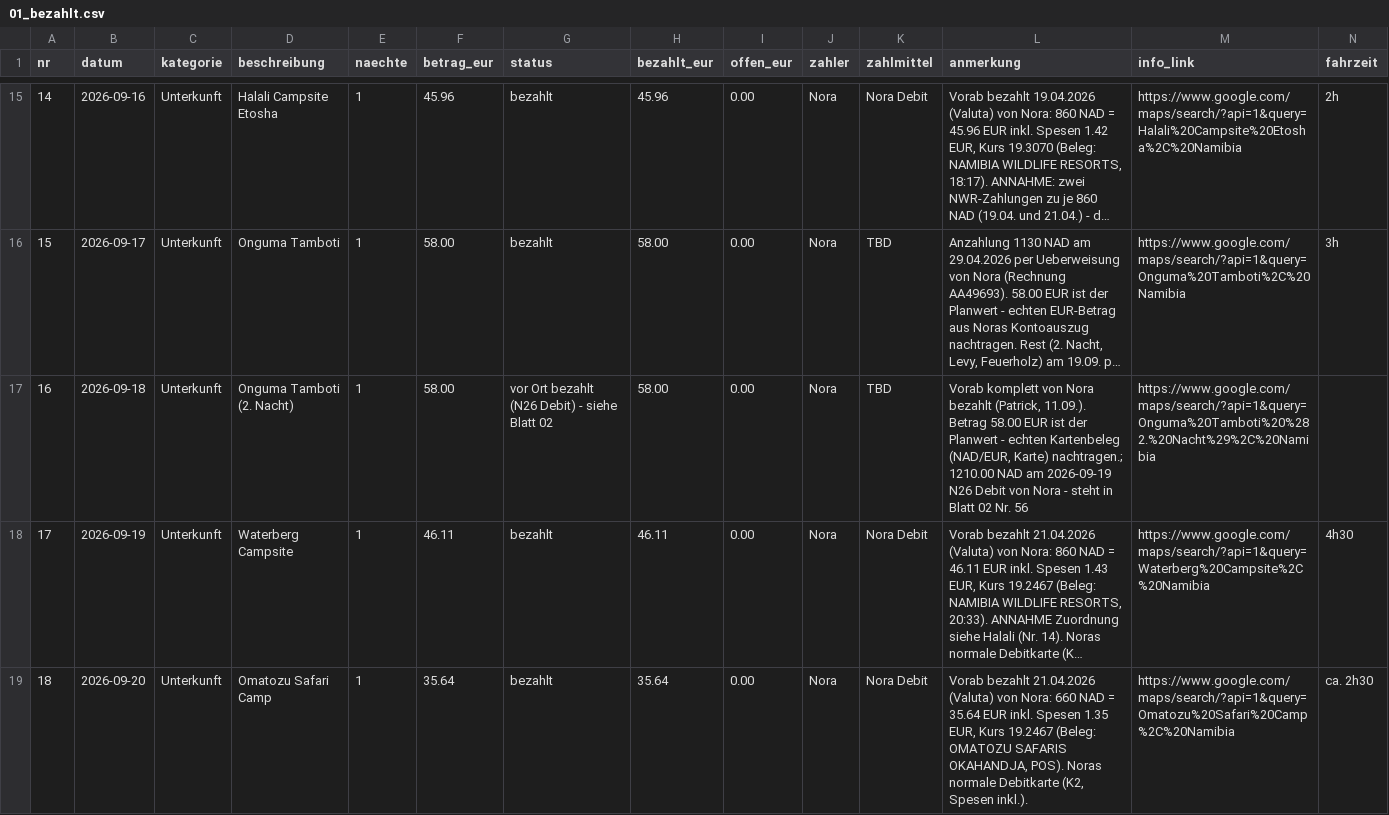
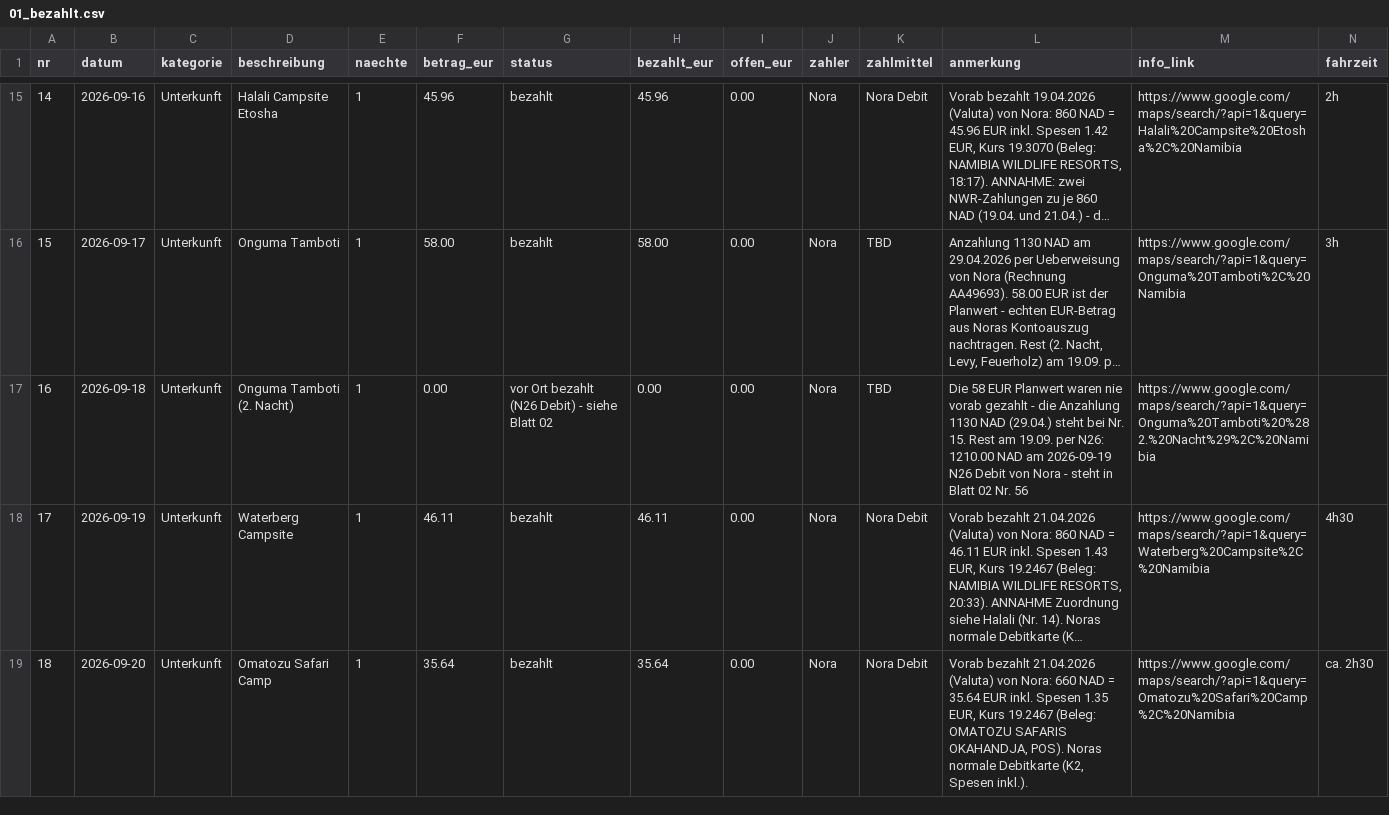
Before and after one commit to PaddyBlanco/Namibia, a CSV file: data/01_bezahlt.csv, drawn as a sheet; only a part is shown, gaps mark what is left out; long unchanged cells end in …; the diff names each change by its address in the sheet, - before the commit and + after, or states it on an @@ line.

```diff
--- a/data/01_bezahlt.csv
+++ b/data/01_bezahlt.csv
-F17 (betrag_eur): 58.00
+F17 (betrag_eur): 0.00
-H17 (bezahlt_eur): 58.00
+H17 (bezahlt_eur): 0.00
-L17 (anmerkung): Vorab komplett von Nora bezahlt (Patrick, 11.09.). Betrag 58.00 EUR ist der Planwert - echten Kartenbeleg (NAD/EUR, Karte) nachtragen.; 1210.00 NAD…
+L17 (anmerkung): Die 58 EUR Planwert waren nie vorab gezahlt - die Anzahlung 1130 NAD (29.04.) steht bei Nr. 15. Rest am 19.09. per N26: 1210.00 NAD…
```
Also changed, not shown: 3 other files.
